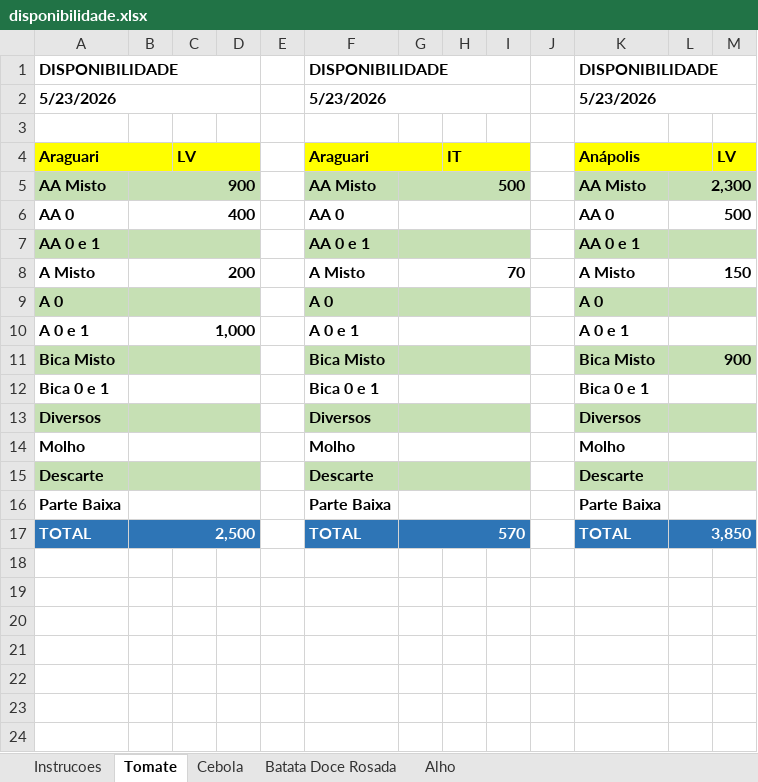
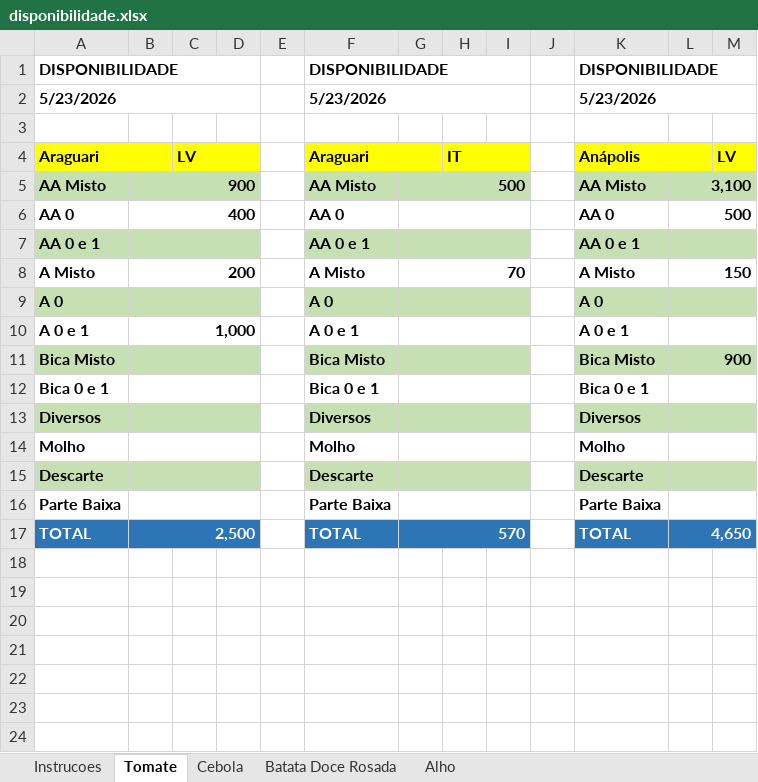
Before and after one commit to rafaelgermano1-cell/app-disponibilidade, an Excel workbook: disponibilidade.xlsx, sheet Tomate, drawn as a sheet; only a part is shown; values as stored, in another font and other column widths than the file's, no borders; the diff names each change by its address in the sheet, - before the commit and + after, or states it on an @@ line.

Commit message:
atualiza disp

```diff
--- a/disponibilidade.xlsx (sheet Tomate)
+++ b/disponibilidade.xlsx (sheet Tomate)
-L5: 2,300
+L5: 3,100
-L17: 3,850
+L17: 4,650
```
